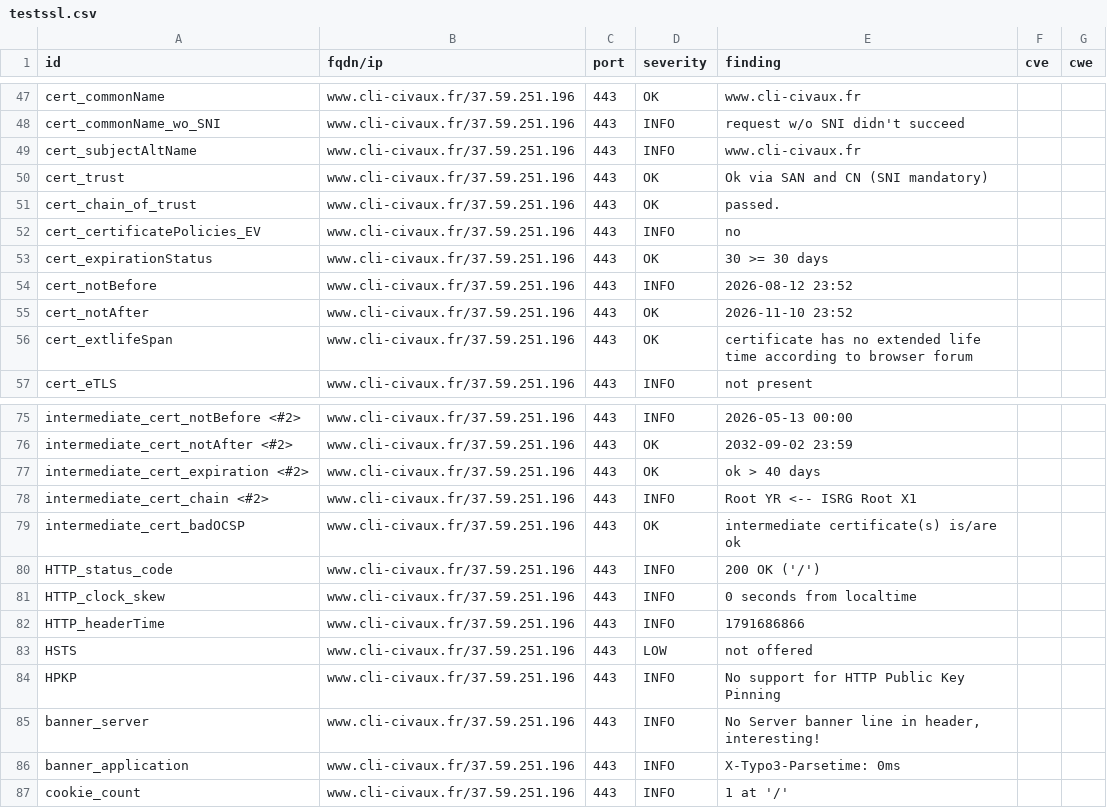
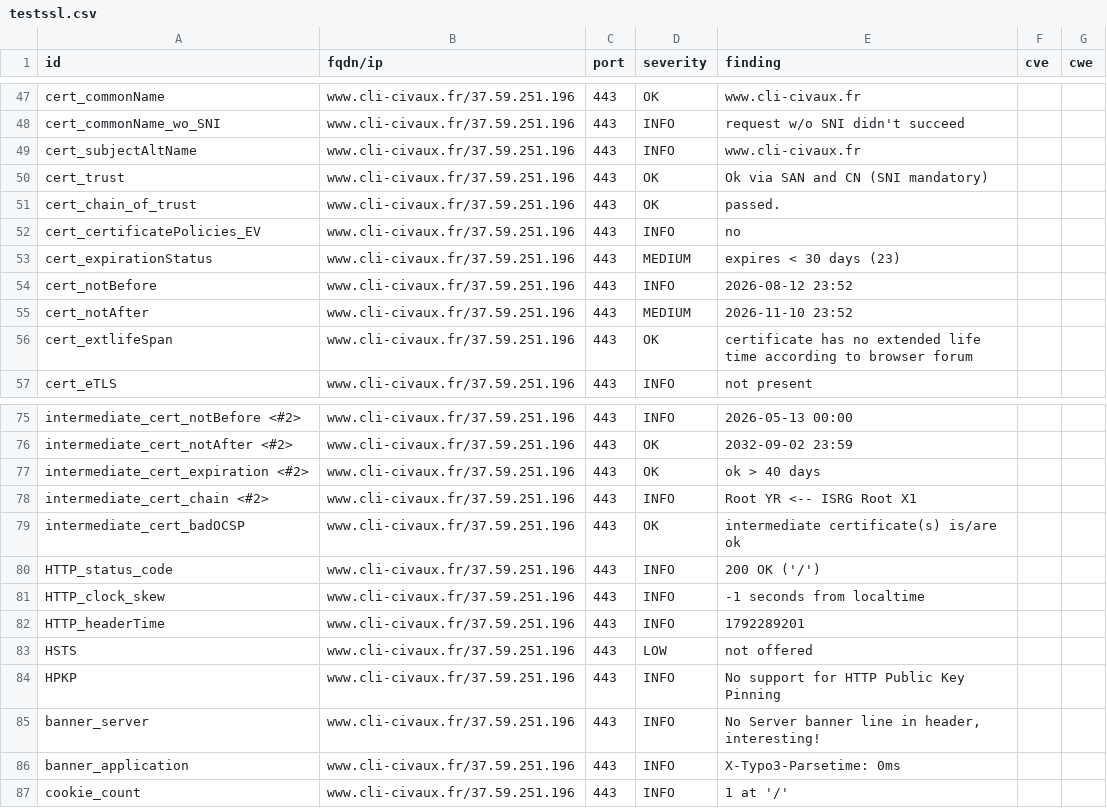
Before and after one commit to dpt86/dashlord, a CSV file: results/aHR0cHM6Ly93d3cuY2xpLWNpdmF1eC5mcg==/testssl.csv, drawn as a sheet; only a part is shown, gaps mark what is left out.

```diff
--- a/results/aHR0cHM6Ly93d3cuY2xpLWNpdmF1eC5mcg==/testssl.csv
+++ b/results/aHR0cHM6Ly93d3cuY2xpLWNpdmF1eC5mcg==/testssl.csv
@@ -52,5 +52,5 @@
 "cert_certificatePolicies_EV","www.cli-civaux.fr/37.59.251.196","443","INFO","no","",""
-"cert_expirationStatus","www.cli-civaux.fr/37.59.251.196","443","OK","30 >= 30 days","",""
+"cert_expirationStatus","www.cli-civaux.fr/37.59.251.196","443","MEDIUM","expires < 30 days (23)","",""
 "cert_notBefore","www.cli-civaux.fr/37.59.251.196","443","INFO","2026-08-12 23:52","",""
-"cert_notAfter","www.cli-civaux.fr/37.59.251.196","443","OK","2026-11-10 23:52","",""
+"cert_notAfter","www.cli-civaux.fr/37.59.251.196","443","MEDIUM","2026-11-10 23:52","",""
 "cert_extlifeSpan","www.cli-civaux.fr/37.59.251.196","443","OK","certificate has no extended life time according to browser forum","",""
@@ -80,4 +80,4 @@
 "HTTP_status_code","www.cli-civaux.fr/37.59.251.196","443","INFO","200 OK ('/')","",""
-"HTTP_clock_skew","www.cli-civaux.fr/37.59.251.196","443","INFO","0 seconds from localtime","",""
-"HTTP_headerTime","www.cli-civaux.fr/37.59.251.196","443","INFO","1791686866","",""
+"HTTP_clock_skew","www.cli-civaux.fr/37.59.251.196","443","INFO","-1 seconds from localtime","",""
+"HTTP_headerTime","www.cli-civaux.fr/37.59.251.196","443","INFO","1792289201","",""
 "HSTS","www.cli-civaux.fr/37.59.251.196","443","LOW","not offered","",""
```
Also changed, not shown: 8 other files.
